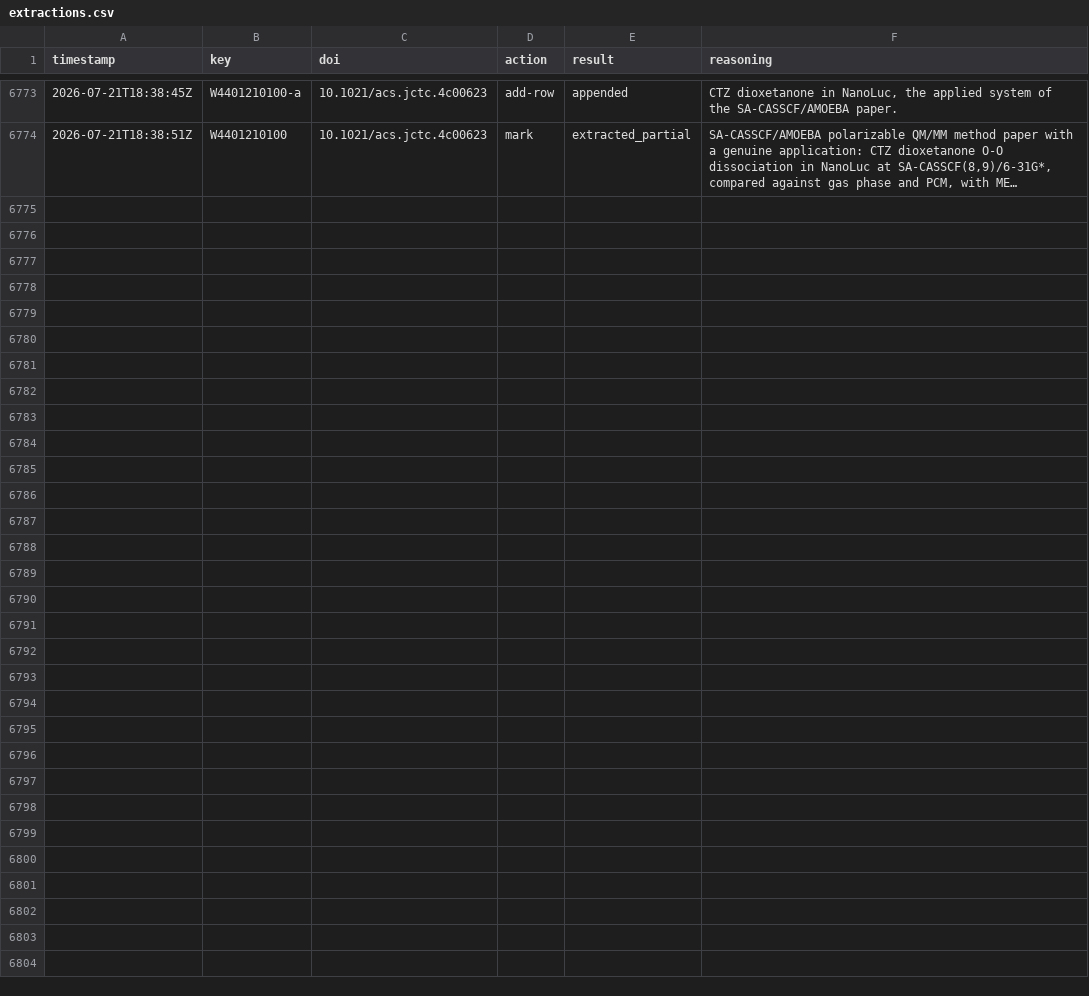
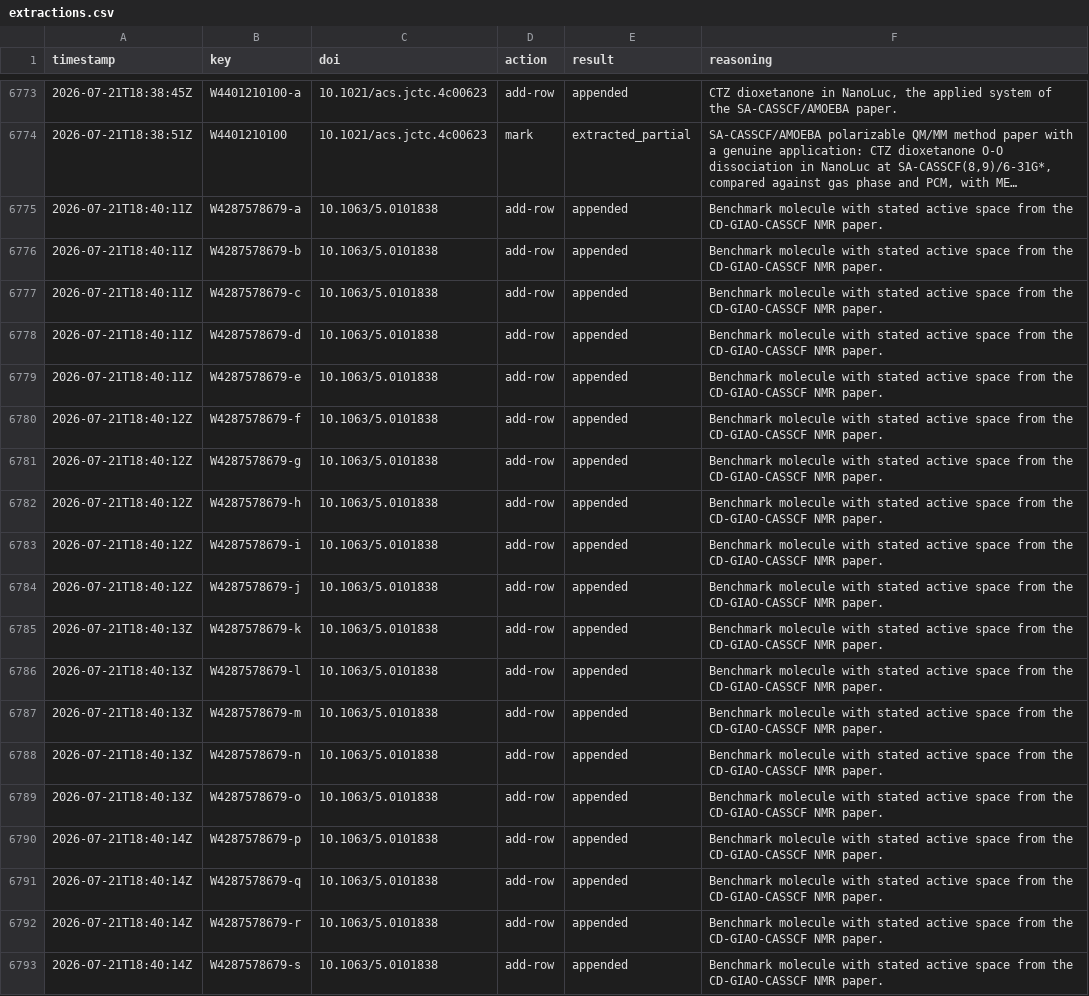
Before and after one commit to victorchanglee/aimdb, a CSV file: logs/extractions.csv, drawn as a sheet; only a part is shown, gaps mark what is left out; long unchanged cells end in …; the diff covers the shown part only; the diff names each change by its address in the sheet, - before the commit and + after, or states it on an @@ line.

```diff
--- a/logs/extractions.csv
+++ b/logs/extractions.csv
+row 6775: 2026-07-21T18:40:11Z | W4287578679-a | 10.1063/5.0101838 | add-row | appended | Benchmark molecule with stated active space from the CD-GIAO-CASSCF NMR paper.
+row 6776: 2026-07-21T18:40:11Z | W4287578679-b | 10.1063/5.0101838 | add-row | appended | Benchmark molecule with stated active space from the CD-GIAO-CASSCF NMR paper.
+row 6777: 2026-07-21T18:40:11Z | W4287578679-c | 10.1063/5.0101838 | add-row | appended | Benchmark molecule with stated active space from the CD-GIAO-CASSCF NMR paper.
+row 6778: 2026-07-21T18:40:11Z | W4287578679-d | 10.1063/5.0101838 | add-row | appended | Benchmark molecule with stated active space from the CD-GIAO-CASSCF NMR paper.
+row 6779: 2026-07-21T18:40:11Z | W4287578679-e | 10.1063/5.0101838 | add-row | appended | Benchmark molecule with stated active space from the CD-GIAO-CASSCF NMR paper.
+row 6780: 2026-07-21T18:40:12Z | W4287578679-f | 10.1063/5.0101838 | add-row | appended | Benchmark molecule with stated active space from the CD-GIAO-CASSCF NMR paper.
+row 6781: 2026-07-21T18:40:12Z | W4287578679-g | 10.1063/5.0101838 | add-row | appended | Benchmark molecule with stated active space from the CD-GIAO-CASSCF NMR paper.
+row 6782: 2026-07-21T18:40:12Z | W4287578679-h | 10.1063/5.0101838 | add-row | appended | Benchmark molecule with stated active space from the CD-GIAO-CASSCF NMR paper.
+row 6783: 2026-07-21T18:40:12Z | W4287578679-i | 10.1063/5.0101838 | add-row | appended | Benchmark molecule with stated active space from the CD-GIAO-CASSCF NMR paper.
+row 6784: 2026-07-21T18:40:12Z | W4287578679-j | 10.1063/5.0101838 | add-row | appended | Benchmark molecule with stated active space from the CD-GIAO-CASSCF NMR paper.
+row 6785: 2026-07-21T18:40:13Z | W4287578679-k | 10.1063/5.0101838 | add-row | appended | Benchmark molecule with stated active space from the CD-GIAO-CASSCF NMR paper.
+row 6786: 2026-07-21T18:40:13Z | W4287578679-l | 10.1063/5.0101838 | add-row | appended | Benchmark molecule with stated active space from the CD-GIAO-CASSCF NMR paper.
+row 6787: 2026-07-21T18:40:13Z | W4287578679-m | 10.1063/5.0101838 | add-row | appended | Benchmark molecule with stated active space from the CD-GIAO-CASSCF NMR paper.
+row 6788: 2026-07-21T18:40:13Z | W4287578679-n | 10.1063/5.0101838 | add-row | appended | Benchmark molecule with stated active space from the CD-GIAO-CASSCF NMR paper.
+row 6789: 2026-07-21T18:40:13Z | W4287578679-o | 10.1063/5.0101838 | add-row | appended | Benchmark molecule with stated active space from the CD-GIAO-CASSCF NMR paper.
+row 6790: 2026-07-21T18:40:14Z | W4287578679-p | 10.1063/5.0101838 | add-row | appended | Benchmark molecule with stated active space from the CD-GIAO-CASSCF NMR paper.
+row 6791: 2026-07-21T18:40:14Z | W4287578679-q | 10.1063/5.0101838 | add-row | appended | Benchmark molecule with stated active space from the CD-GIAO-CASSCF NMR paper.
+row 6792: 2026-07-21T18:40:14Z | W4287578679-r | 10.1063/5.0101838 | add-row | appended | Benchmark molecule with stated active space from the CD-GIAO-CASSCF NMR paper.
+row 6793: 2026-07-21T18:40:14Z | W4287578679-s | 10.1063/5.0101838 | add-row | appended | Benchmark molecule with stated active space from the CD-GIAO-CASSCF NMR paper.
```
Also changed, not shown: 12 added rows elsewhere in this file, database/papers_index.csv, 1 other file.
